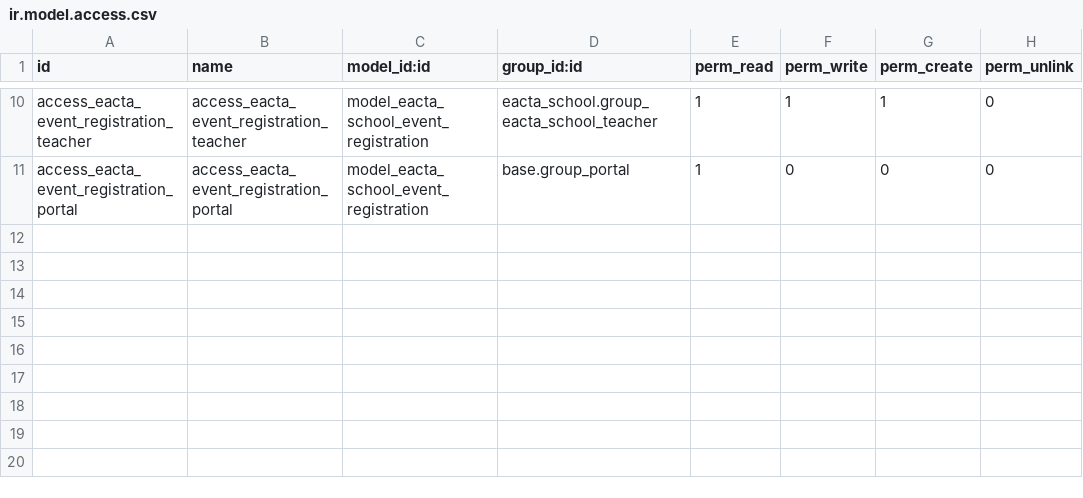
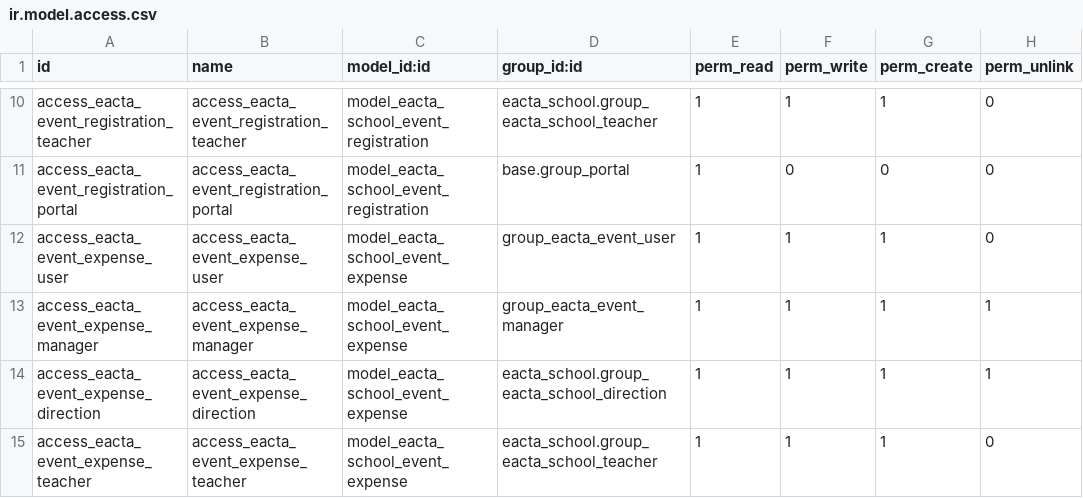
Before and after one commit to yazaminoura/school, a CSV file: eacta_event/security/ir.model.access.csv, drawn as a sheet; only a part is shown, gaps mark what is left out; the diff names each change by its address in the sheet, - before the commit and + after, or states it on an @@ line.

Commit message:
feat(event): enrich school events with expenses, logistics, health alerts, reminders, and parent portal authorization

```diff
--- a/eacta_event/security/ir.model.access.csv
+++ b/eacta_event/security/ir.model.access.csv
+row 12: access_eacta_event_expense_user | access_eacta_event_expense_user | model_eacta_school_event_expense | group_eacta_event_user | 1 | 1 | 1 | 0
+row 13: access_eacta_event_expense_manager | access_eacta_event_expense_manager | model_eacta_school_event_expense | group_eacta_event_manager | 1 | 1 | 1 | 1
+row 14: access_eacta_event_expense_direction | access_eacta_event_expense_direction | model_eacta_school_event_expense | eacta_school.group_eacta_school_direction | 1 | 1 | 1 | 1
+row 15: access_eacta_event_expense_teacher | access_eacta_event_expense_teacher | model_eacta_school_event_expense | eacta_school.group_eacta_school_teacher | 1 | 1 | 1 | 0
```
Also changed, not shown: 11 other files.
